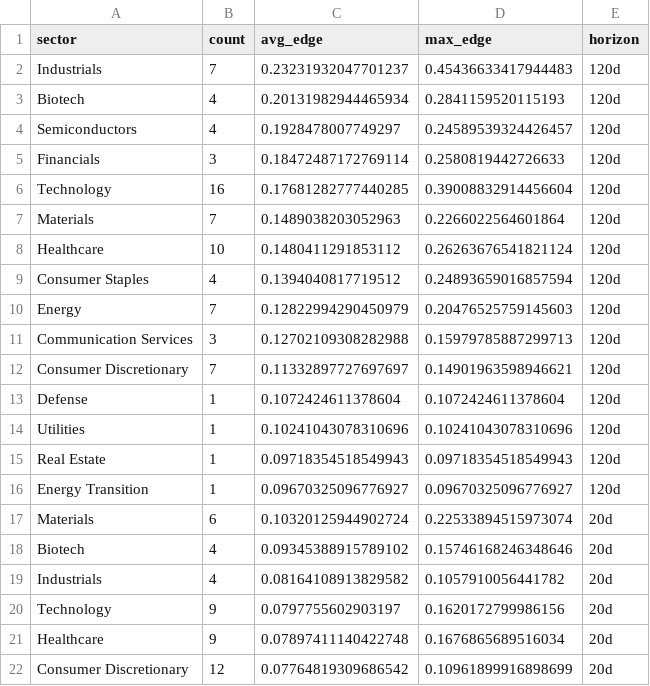
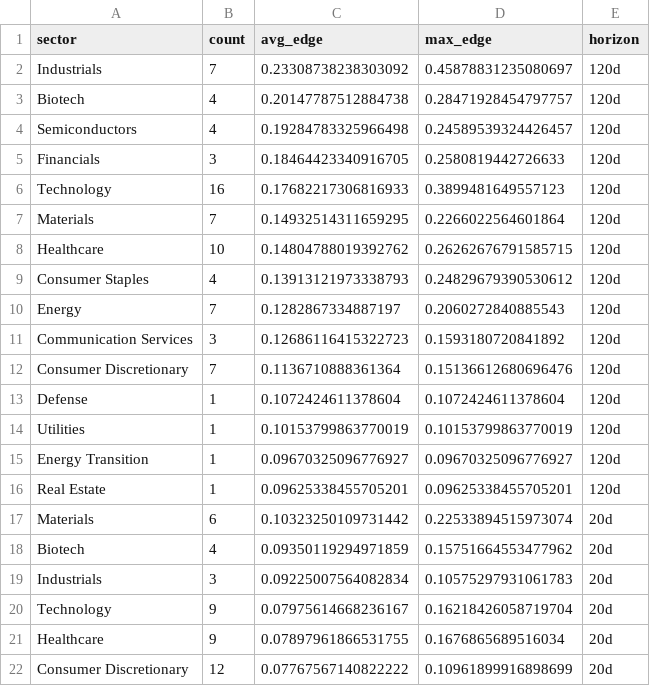
Before and after one commit to helioskozak-cloud/regime-desk, a CSV file: data/theme_summary.csv, drawn as a sheet; only a part is shown; the diff covers the shown part only.

```diff
--- a/data/theme_summary.csv
+++ b/data/theme_summary.csv
@@ -1,22 +1,22 @@
 sector,count,avg_edge,max_edge,horizon
-Industrials,7,0.23231932047701237,0.45436633417944483,120d
-Biotech,4,0.20131982944465934,0.2841159520115193,120d
-Semiconductors,4,0.1928478007749297,0.24589539324426457,120d
-Financials,3,0.18472487172769114,0.2580819442726633,120d
-Technology,16,0.17681282777440285,0.39008832914456604,120d
-Materials,7,0.1489038203052963,0.2266022564601864,120d
-Healthcare,10,0.1480411291853112,0.26263676541821124,120d
-Consumer Staples,4,0.1394040817719512,0.24893659016857594,120d
-Energy,7,0.12822994290450979,0.20476525759145603,120d
-Communication Services,3,0.12702109308282988,0.15979785887299713,120d
-Consumer Discretionary,7,0.11332897727697697,0.14901963598946621,120d
+Industrials,7,0.23308738238303092,0.45878831235080697,120d
+Biotech,4,0.20147787512884738,0.28471928454797757,120d
+Semiconductors,4,0.19284783325966498,0.24589539324426457,120d
+Financials,3,0.18464423340916705,0.2580819442726633,120d
+Technology,16,0.17682217306816933,0.3899481649557123,120d
+Materials,7,0.14932514311659295,0.2266022564601864,120d
+Healthcare,10,0.14804788019392762,0.26262676791585715,120d
+Consumer Staples,4,0.13913121973338793,0.24829679390530612,120d
+Energy,7,0.1282867334887197,0.2060272840885543,120d
+Communication Services,3,0.12686116415322723,0.1593180720841892,120d
+Consumer Discretionary,7,0.1136710888361364,0.15136612680696476,120d
 Defense,1,0.1072424611378604,0.1072424611378604,120d
-Utilities,1,0.10241043078310696,0.10241043078310696,120d
-Real Estate,1,0.09718354518549943,0.09718354518549943,120d
+Utilities,1,0.10153799863770019,0.10153799863770019,120d
 Energy Transition,1,0.09670325096776927,0.09670325096776927,120d
-Materials,6,0.10320125944902724,0.22533894515973074,20d
-Biotech,4,0.09345388915789102,0.15746168246348646,20d
-Industrials,4,0.08164108913829582,0.1057910056441782,20d
-Technology,9,0.0797755602903197,0.1620172799986156,20d
-Healthcare,9,0.07897411140422748,0.1676865689516034,20d
-Consumer Discretionary,12,0.07764819309686542,0.10961899916898699,20d
+Real Estate,1,0.09625338455705201,0.09625338455705201,120d
+Materials,6,0.10323250109731442,0.22533894515973074,20d
+Biotech,4,0.09350119294971859,0.15751664553477962,20d
+Industrials,3,0.09225007564082834,0.10575297931061783,20d
+Technology,9,0.07975614668236167,0.16218426058719704,20d
+Healthcare,9,0.07897961866531755,0.1676865689516034,20d
+Consumer Discretionary,12,0.07767567140822222,0.10961899916898699,20d
```
Also changed, not shown: 1 added row, 1 removed row and 24 edited cells elsewhere in this file, data/market_signals.csv, data/signal_log.csv, 9 other files.
